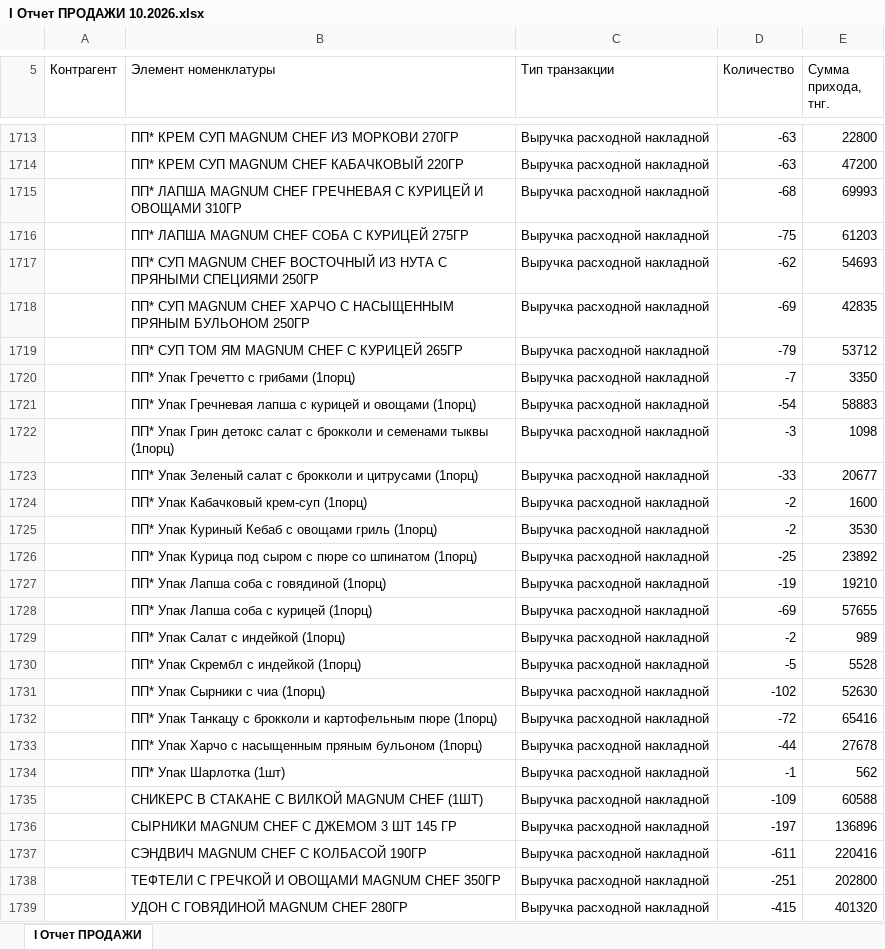
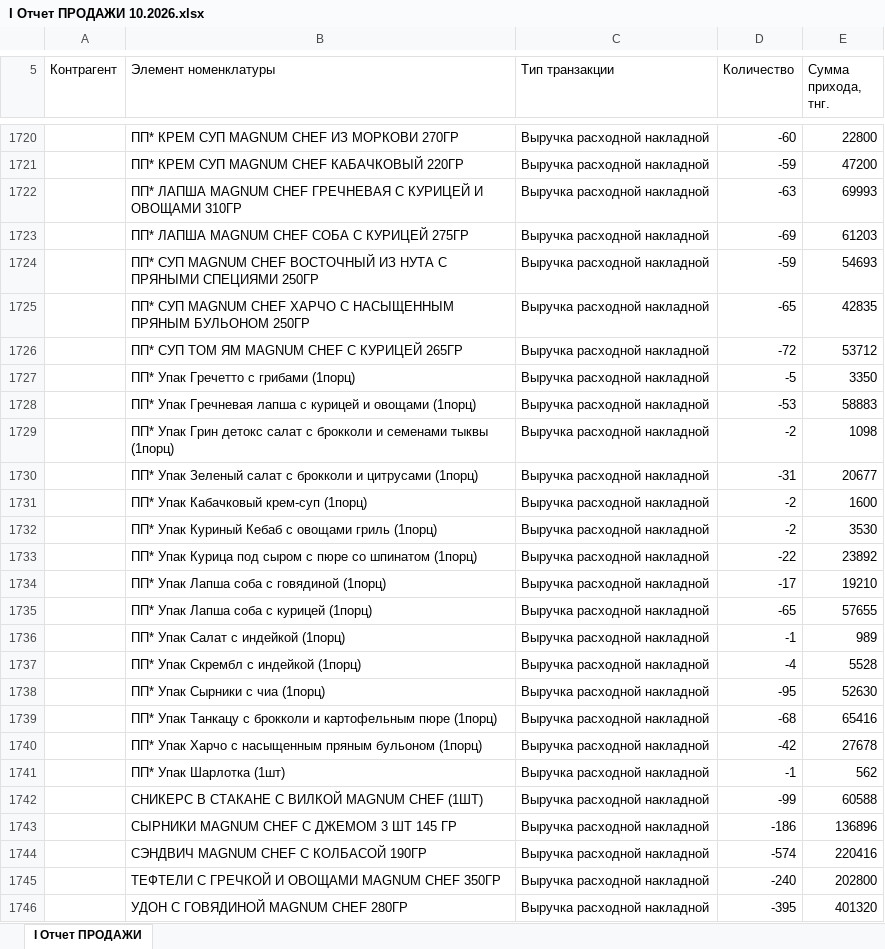
Before and after one commit to Olgagerassimenko/fin-director, an Excel workbook: I Отчет ПРОДАЖИ 10.2026.xlsx, sheet I Отчет ПРОДАЖИ, drawn as a sheet; only a part is shown, gaps mark what is left out; values as stored, in another font and other column widths than the file's, no borders; addresses are those after the commit; the diff covers the shown part only; the diff names each change by its address in the sheet, - before the commit and + after, or states it on an @@ line.

```diff
--- a/I Отчет ПРОДАЖИ 10.2026.xlsx (sheet I Отчет ПРОДАЖИ)
+++ b/I Отчет ПРОДАЖИ 10.2026.xlsx (sheet I Отчет ПРОДАЖИ)
-D1720 (Количество): -63
+D1720 (Количество): -60
-D1721 (Количество): -63
+D1721 (Количество): -59
-D1722 (Количество): -68
+D1722 (Количество): -63
-D1723 (Количество): -75
+D1723 (Количество): -69
-D1724 (Количество): -62
+D1724 (Количество): -59
-D1725 (Количество): -69
+D1725 (Количество): -65
-D1726 (Количество): -79
+D1726 (Количество): -72
-D1727 (Количество): -7
+D1727 (Количество): -5
-D1728 (Количество): -54
+D1728 (Количество): -53
-D1729 (Количество): -3
+D1729 (Количество): -2
-D1730 (Количество): -33
+D1730 (Количество): -31
-D1733 (Количество): -25
+D1733 (Количество): -22
-D1734 (Количество): -19
+D1734 (Количество): -17
-D1735 (Количество): -69
+D1735 (Количество): -65
-D1736 (Количество): -2
+D1736 (Количество): -1
-D1737 (Количество): -5
+D1737 (Количество): -4
-D1738 (Количество): -102
+D1738 (Количество): -95
-D1739 (Количество): -72
+D1739 (Количество): -68
-D1740 (Количество): -44
+D1740 (Количество): -42
-D1742 (Количество): -109
+D1742 (Количество): -99
-D1743 (Количество): -197
+D1743 (Количество): -186
-D1744 (Количество): -611
+D1744 (Количество): -574
-D1745 (Количество): -251
+D1745 (Количество): -240
-D1746 (Количество): -415
+D1746 (Количество): -395
```
Also changed, not shown: 14 added rows, 7 removed rows, 1 moved row and 338 edited cells elsewhere in this sheet, I Отчет ПРОДАЖИ 01.2026.xlsx, I Отчет ПРОДАЖИ 02.2026.xlsx, 43 other files.
